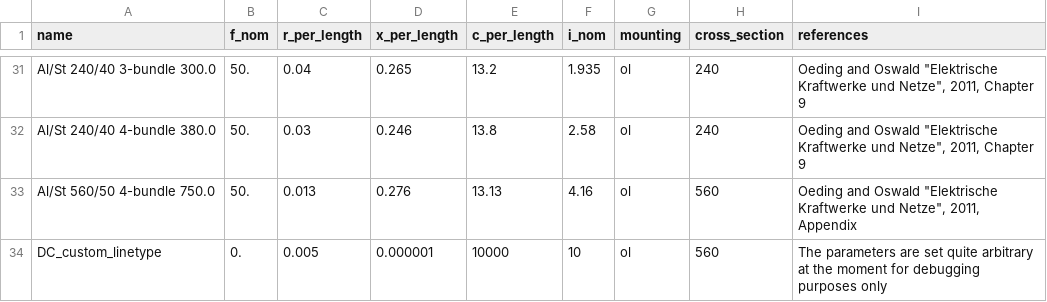
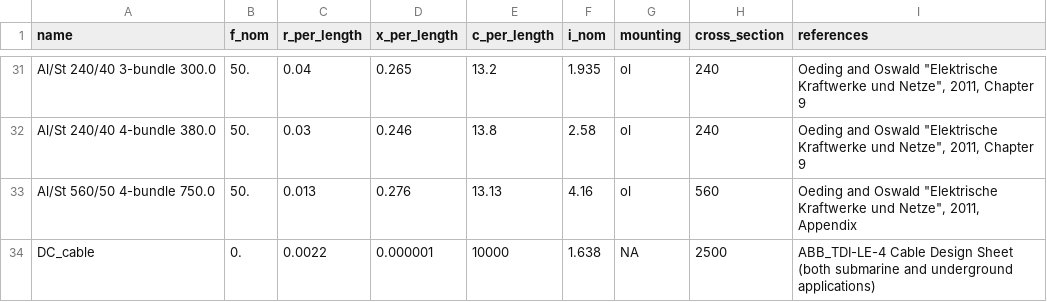
Before and after one commit to PyPSA/PyPSA, a CSV file: pypsa/standard_types/line_types.csv, drawn as a sheet; only a part is shown, gaps mark what is left out.

Commit message:
Update a DC line type

```diff
--- a/pypsa/standard_types/line_types.csv
+++ b/pypsa/standard_types/line_types.csv
@@ -33,2 +33,2 @@ Al/St 240/40 4-bundle 380.0,50.,0.03,0.246,13.8,2.58,ol,240,"Oeding and Oswald "
 Al/St 560/50 4-bundle 750.0,50.,0.013,0.276,13.13,4.16,ol,560,"Oeding and Oswald ""Elektrische Kraftwerke und Netze"", 2011, Appendix"
-DC_custom_linetype,0.,0.005,0.000001,10000,10,ol,560,"The parameters are set quite arbitrary at the moment for debugging purposes only"
+DC_cable,0.,0.0022,0.000001,10000,1.638,NA,2500,"ABB_TDI-LE-4 Cable Design Sheet (both submarine and underground applications)"
```
